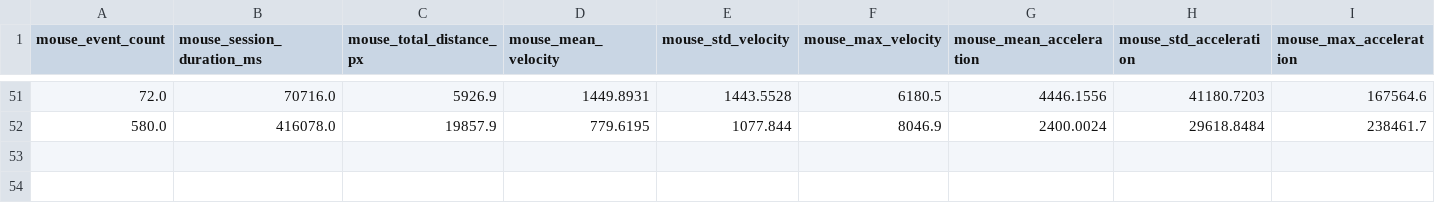
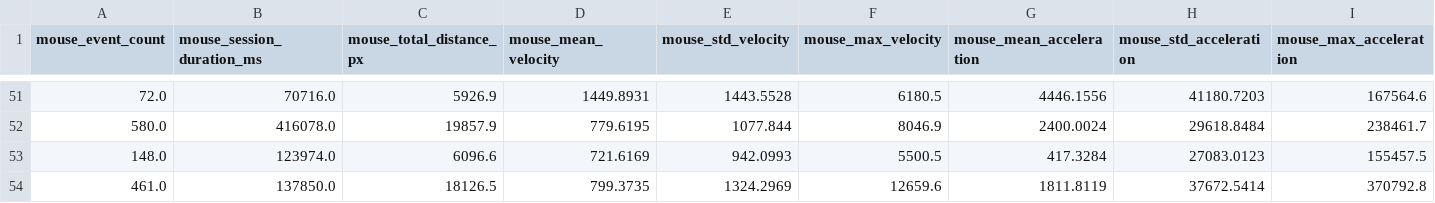
Before and after one commit to Mahajanram15/SessionGuard, a CSV file: ml/data/features.csv, drawn as a sheet; only a part is shown, gaps mark what is left out; rows hold the shown columns only; the diff names each change by its address in the sheet, - before the commit and + after, or states it on an @@ line.

Commit message:
feat: add baseline comparison model training pipeline and session features dataset

```diff
--- a/ml/data/features.csv
+++ b/ml/data/features.csv
+row 53: 148.0 | 123974.0 | 6096.6 | 721.6169 | 942.0993 | 5500.5 | 417.3284 | 27083.0123 | 155457.5
+row 54: 461.0 | 137850.0 | 18126.5 | 799.3735 | 1324.2969 | 12659.6 | 1811.8119 | 37672.5414 | 370792.8
```
Also changed, not shown: ml/data/api_request_records.csv, ml/data/metadata.csv, 4 other files.
